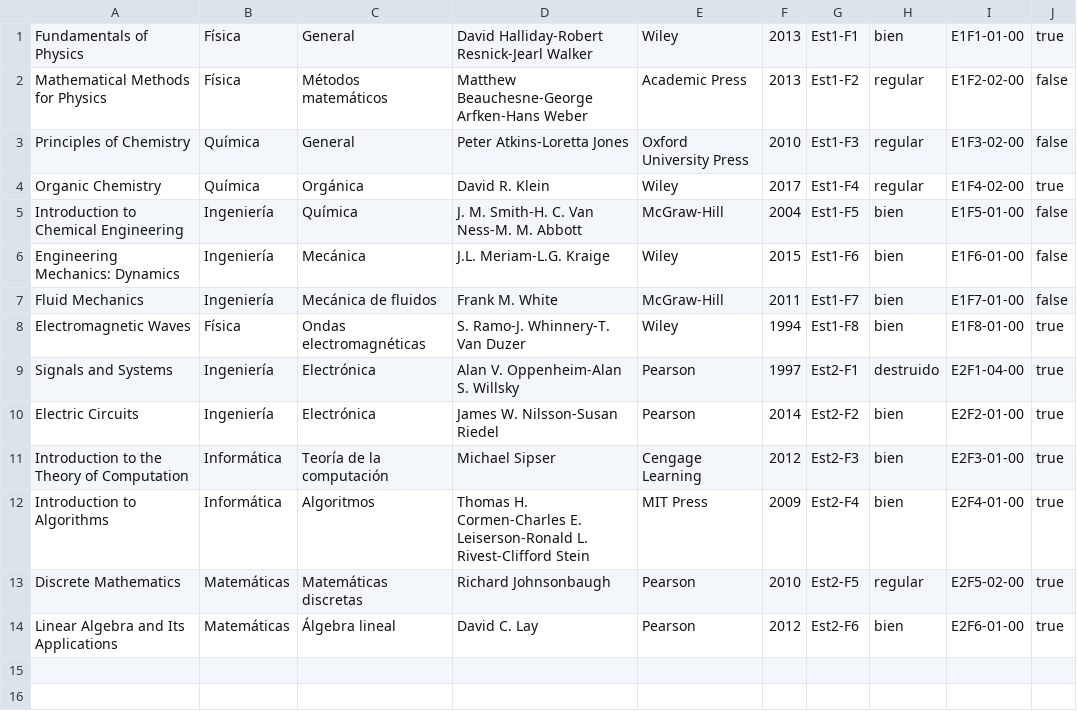
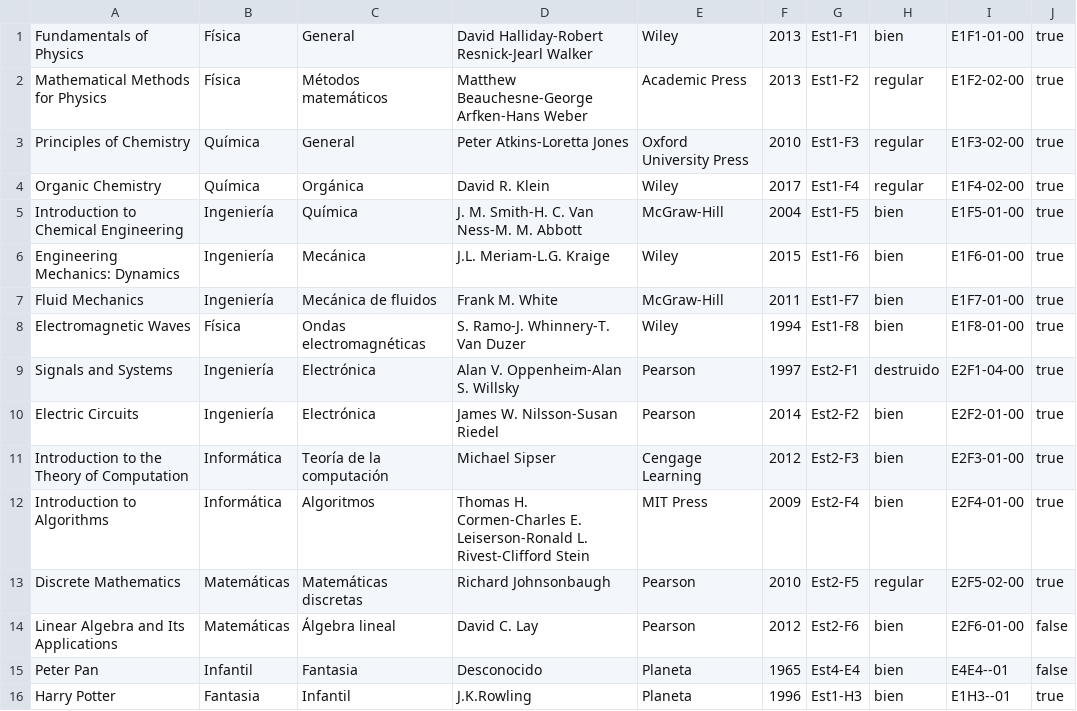
Before and after one commit to suli-ctrl/biblioteca-upe, a CSV file: Builder/Win64/Debug/lista de libros.csv, drawn as a sheet.

```diff
--- a/Builder/Win64/Debug/lista de libros.csv
+++ b/Builder/Win64/Debug/lista de libros.csv
@@ -1,8 +1,8 @@
 Fundamentals of Physics,Física,General,David Halliday-Robert Resnick-Jearl Walker,Wiley,2013,Est1-F1,bien,E1F1-01-00,true
-Mathematical Methods for Physics,Física,Métodos matemáticos,Matthew Beauchesne-George Arfken-Hans Weber,Academic Press,2013,Est1-F2,regular,E1F2-02-00,false
-Principles of Chemistry,Química,General,Peter Atkins-Loretta Jones,Oxford University Press,2010,Est1-F3,regular,E1F3-02-00,false
+Mathematical Methods for Physics,Física,Métodos matemáticos,Matthew Beauchesne-George Arfken-Hans Weber,Academic Press,2013,Est1-F2,regular,E1F2-02-00,true
+Principles of Chemistry,Química,General,Peter Atkins-Loretta Jones,Oxford University Press,2010,Est1-F3,regular,E1F3-02-00,true
 Organic Chemistry,Química,Orgánica,David R. Klein,Wiley,2017,Est1-F4,regular,E1F4-02-00,true
-Introduction to Chemical Engineering,Ingeniería,Química,J. M. Smith-H. C. Van Ness-M. M. Abbott,McGraw-Hill,2004,Est1-F5,bien,E1F5-01-00,false
-Engineering Mechanics: Dynamics,Ingeniería,Mecánica,J.L. Meriam-L.G. Kraige,Wiley,2015,Est1-F6,bien,E1F6-01-00,false
-Fluid Mechanics,Ingeniería,Mecánica de fluidos,Frank M. White,McGraw-Hill,2011,Est1-F7,bien,E1F7-01-00,false
+Introduction to Chemical Engineering,Ingeniería,Química,J. M. Smith-H. C. Van Ness-M. M. Abbott,McGraw-Hill,2004,Est1-F5,bien,E1F5-01-00,true
+Engineering Mechanics: Dynamics,Ingeniería,Mecánica,J.L. Meriam-L.G. Kraige,Wiley,2015,Est1-F6,bien,E1F6-01-00,true
+Fluid Mechanics,Ingeniería,Mecánica de fluidos,Frank M. White,McGraw-Hill,2011,Est1-F7,bien,E1F7-01-00,true
 Electromagnetic Waves,Física,Ondas electromagnéticas,S. Ramo-J. Whinnery-T. Van Duzer,Wiley,1994,Est1-F8,bien,E1F8-01-00,true
@@ -13,2 +13,4 @@ Introduction to Algorithms,Informática,Algoritmos,Thomas H. Cormen-Charles E. L
 Discrete Mathematics,Matemáticas,Matemáticas discretas,Richard Johnsonbaugh,Pearson,2010,Est2-F5,regular,E2F5-02-00,true
-Linear Algebra and Its Applications,Matemáticas,Álgebra lineal,David C. Lay,Pearson,2012,Est2-F6,bien,E2F6-01-00,true
+Linear Algebra and Its Applications,Matemáticas,Álgebra lineal,David C. Lay,Pearson,2012,Est2-F6,bien,E2F6-01-00,false
+Peter Pan,Infantil,Fantasia,Desconocido,Planeta,1965,Est4-E4,bien ,E4E4--01,false
+Harry Potter,Fantasia,Infantil,J.K.Rowling,Planeta,1996,Est1-H3,bien ,E1H3--01,true
```
Also changed, not shown: Builder/Win64/Debug/lista de socios.csv, 11 other files.
